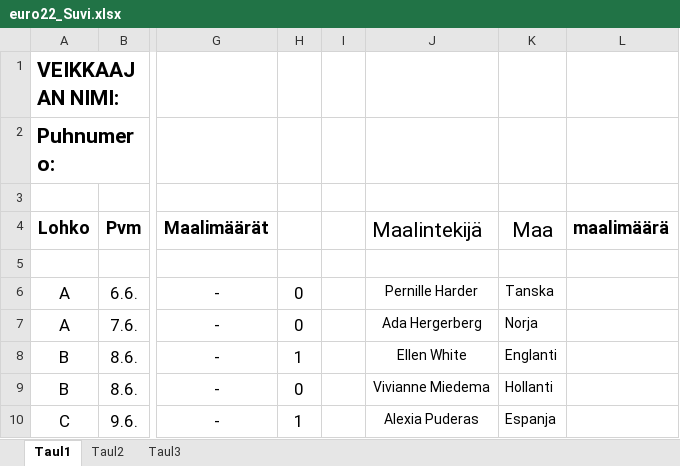
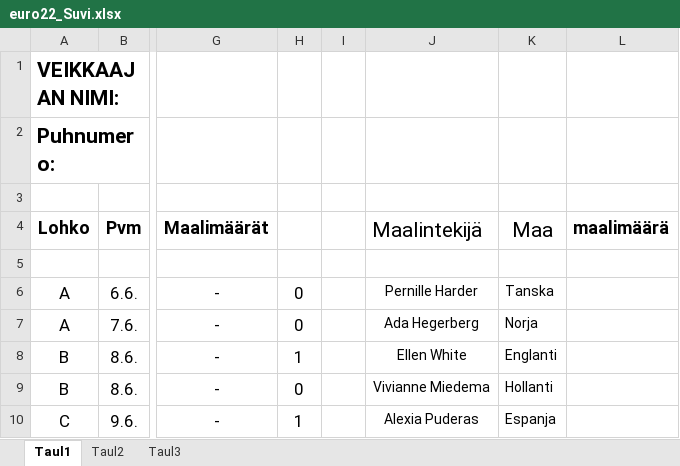
Before and after one commit to Pedusal/wc2022, an Excel workbook: Data/euro22_Suvi.xlsx, sheet Taul1, drawn as a sheet; only a part is shown, gaps mark what is left out; values as stored, in another font and other column widths than the file's, no borders; the diff names each change by its address in the sheet, - before the commit and + after, or states it on an @@ line.

```diff
--- a/Data/euro22_Suvi.xlsx (sheet Taul1)
+++ b/Data/euro22_Suvi.xlsx (sheet Taul1)
-J7 (Maalintekijä): Ada Hergerberg
+J7 (Maalintekijä): Ada Hegerberg
```
Also changed, not shown: Data/11oikearivi.xlsx, 4 other files.
